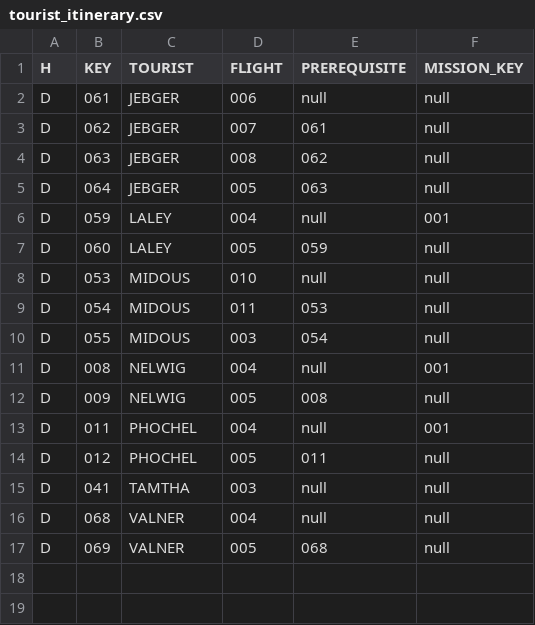
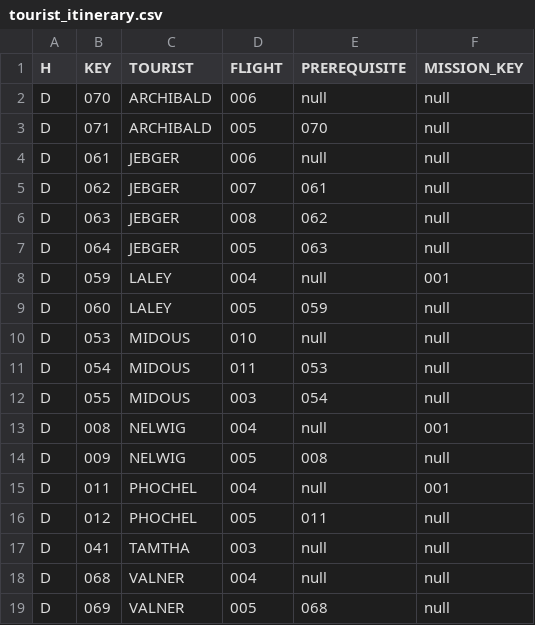
Before and after one commit to john-orr/kerbal-space-tourism, a CSV file: database/tourist_itinerary.csv, drawn as a sheet.

```diff
--- a/database/tourist_itinerary.csv
+++ b/database/tourist_itinerary.csv
@@ -1,2 +1,4 @@
 H,KEY,TOURIST,FLIGHT,PREREQUISITE,MISSION_KEY
+D,070,ARCHIBALD,006,null,null
+D,071,ARCHIBALD,005,070,null
 D,061,JEBGER,006,null,null
```
Also changed, not shown: 3 other files.
